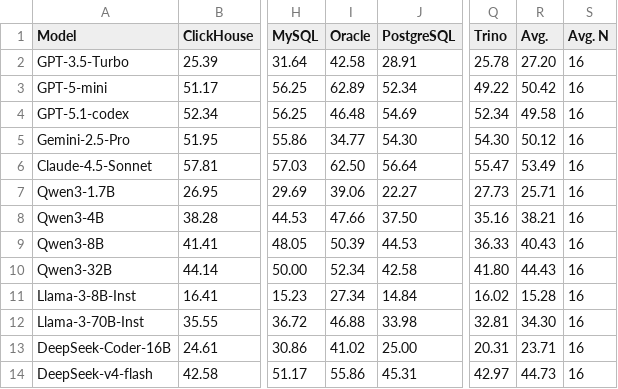
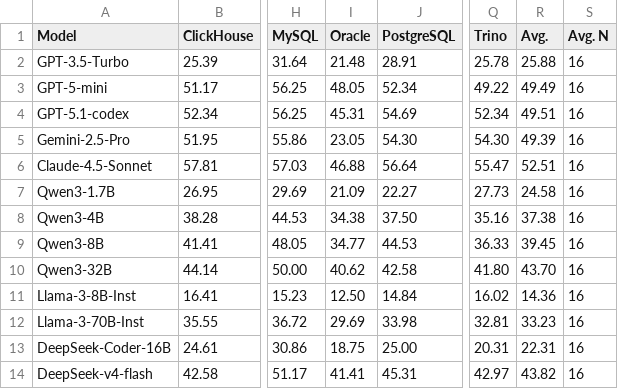
Before and after one commit to JerryGao818/UniQL, a CSV file: docs/assets/data/clean_256_baseline_results.csv, drawn as a sheet; only a part is shown, gaps mark what is left out; the diff names each change by its address in the sheet, - before the commit and + after, or states it on an @@ line.

```diff
--- a/docs/assets/data/clean_256_baseline_results.csv
+++ b/docs/assets/data/clean_256_baseline_results.csv
-I2 (Oracle): 42.58
+I2 (Oracle): 21.48
-R2 (Avg.): 27.20
+R2 (Avg.): 25.88
-I3 (Oracle): 62.89
+I3 (Oracle): 48.05
-R3 (Avg.): 50.42
+R3 (Avg.): 49.49
-I4 (Oracle): 46.48
+I4 (Oracle): 45.31
-R4 (Avg.): 49.58
+R4 (Avg.): 49.51
-I5 (Oracle): 34.77
+I5 (Oracle): 23.05
-R5 (Avg.): 50.12
+R5 (Avg.): 49.39
-I6 (Oracle): 62.50
+I6 (Oracle): 46.88
-R6 (Avg.): 53.49
+R6 (Avg.): 52.51
-I7 (Oracle): 39.06
+I7 (Oracle): 21.09
-R7 (Avg.): 25.71
+R7 (Avg.): 24.58
-I8 (Oracle): 47.66
+I8 (Oracle): 34.38
-R8 (Avg.): 38.21
+R8 (Avg.): 37.38
-I9 (Oracle): 50.39
+I9 (Oracle): 34.77
-R9 (Avg.): 40.43
+R9 (Avg.): 39.45
-I10 (Oracle): 52.34
+I10 (Oracle): 40.62
-R10 (Avg.): 44.43
+R10 (Avg.): 43.70
-I11 (Oracle): 27.34
+I11 (Oracle): 12.50
-R11 (Avg.): 15.28
+R11 (Avg.): 14.36
-I12 (Oracle): 46.88
+I12 (Oracle): 29.69
-R12 (Avg.): 34.30
+R12 (Avg.): 33.23
-I13 (Oracle): 41.02
+I13 (Oracle): 18.75
-R13 (Avg.): 23.71
+R13 (Avg.): 22.31
-I14 (Oracle): 55.86
+I14 (Oracle): 41.41
-R14 (Avg.): 44.73
+R14 (Avg.): 43.82
```
Also changed, not shown: docs/assets/data/full_1534_baseline_results.csv, 37 other files.
